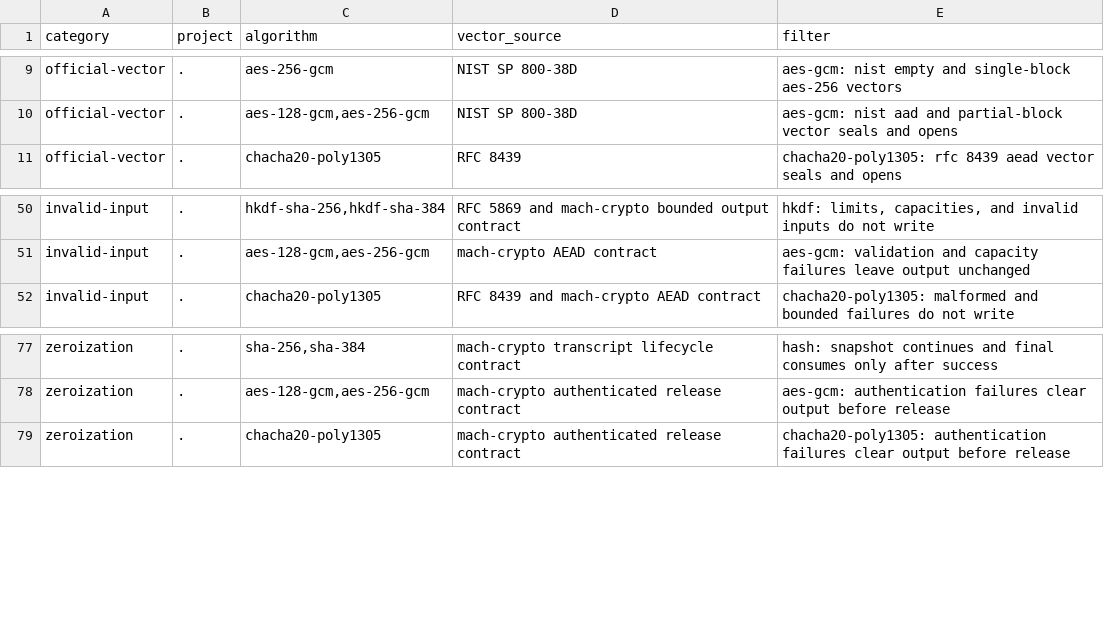
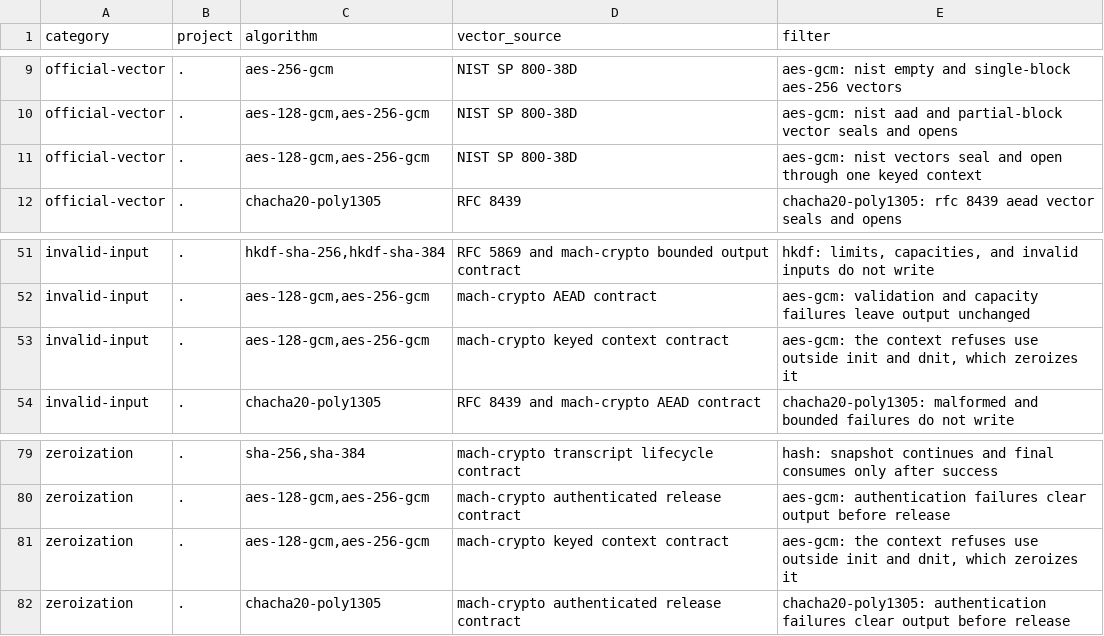
Before and after one commit to briar-systems/mach-crypto, a TSV file: assurance/tests.tsv, drawn as a sheet; only a part is shown, gaps mark what is left out.

Commit message:
perf(#158): AES-GCM takes a keyed context that expands its key once
aes_gcm.Context holds the expanded AES schedule and the GHASH key. init
expands them once, seal_with and open_with run any number of records against
the context, and dnit zeroizes it. The lifecycle follows crypto.hash: init
needs an empty context, and use before init or after dnit is INVALID_STATE.
One-shot seal and open are now thin wrappers over a temporary context, with
the same validation order and contracts.

GHASH moves out of aes_gcm into crypto.internal.ghash, a backend seam like
crypto.internal.aes. Its members take whole runs of public blocks, so a
carry-less multiply member can aggregate reductions. The bit-serial multiply
is unchanged, now in crypto.internal.ghash.software.

The NIST SP 800-38D vectors run through one context over repeated records,
and the independent record-length differential also runs every record
through one context per key.

```diff
--- a/assurance/tests.tsv
+++ b/assurance/tests.tsv
@@ -10,2 +10,3 @@ official-vector	.	aes-256-gcm	NIST SP 800-38D	aes-gcm: nist empty and single-blo
 official-vector	.	aes-128-gcm,aes-256-gcm	NIST SP 800-38D	aes-gcm: nist aad and partial-block vector seals and opens
+official-vector	.	aes-128-gcm,aes-256-gcm	NIST SP 800-38D	aes-gcm: nist vectors seal and open through one keyed context
 official-vector	.	chacha20-poly1305	RFC 8439	chacha20-poly1305: rfc 8439 aead vector seals and opens
@@ -51,2 +52,3 @@ invalid-input	.	hkdf-sha-256,hkdf-sha-384	RFC 5869 and mach-crypto bounded outpu
 invalid-input	.	aes-128-gcm,aes-256-gcm	mach-crypto AEAD contract	aes-gcm: validation and capacity failures leave output unchanged
+invalid-input	.	aes-128-gcm,aes-256-gcm	mach-crypto keyed context contract	aes-gcm: the context refuses use outside init and dnit, which zeroizes it
 invalid-input	.	chacha20-poly1305	RFC 8439 and mach-crypto AEAD contract	chacha20-poly1305: malformed and bounded failures do not write
@@ -78,2 +80,3 @@ zeroization	.	sha-256,sha-384	mach-crypto transcript lifecycle contract	hash: sn
 zeroization	.	aes-128-gcm,aes-256-gcm	mach-crypto authenticated release contract	aes-gcm: authentication failures clear output before release
+zeroization	.	aes-128-gcm,aes-256-gcm	mach-crypto keyed context contract	aes-gcm: the context refuses use outside init and dnit, which zeroizes it
 zeroization	.	chacha20-poly1305	mach-crypto authenticated release contract	chacha20-poly1305: authentication failures clear output before release
```
Also changed, not shown: assurance/zeroization.tsv, 4 other files.
